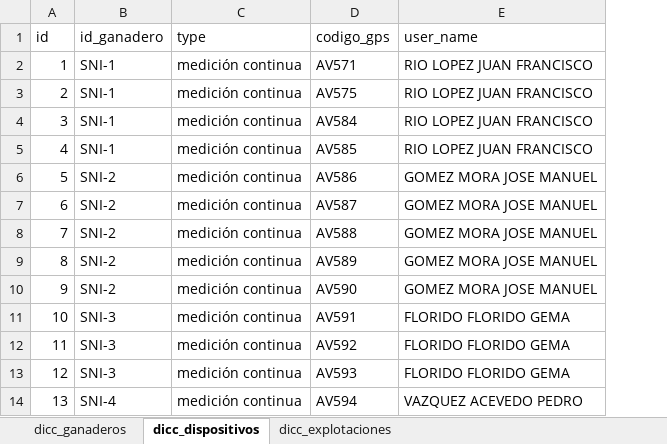
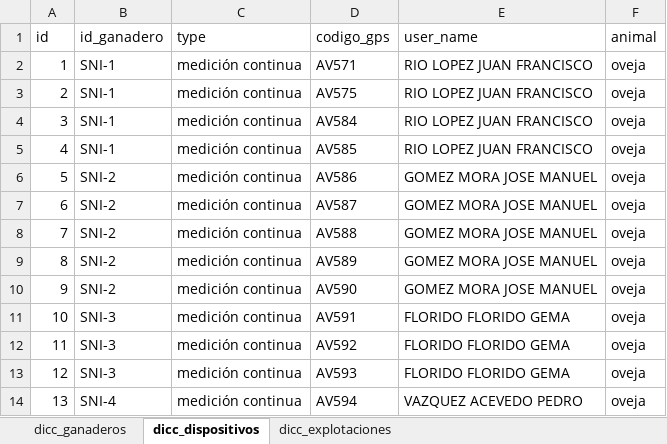
Before and after one commit to serpam/vreGI_db, an Excel workbook: db/dicc_gps.xlsx, sheet dicc_dispositivos, drawn as a sheet; only a part is shown; values as stored, in another font and other column widths than the file's, no borders; the diff names each change by its address in the sheet, - before the commit and + after, or states it on an @@ line.

Commit message:
update db with animal type and size

```diff
--- a/db/dicc_gps.xlsx (sheet dicc_dispositivos)
+++ b/db/dicc_gps.xlsx (sheet dicc_dispositivos)
+column F (animal), rows 2-14: all oveja
```
Also changed, not shown: sheet dicc_explotaciones, 1 other file.
